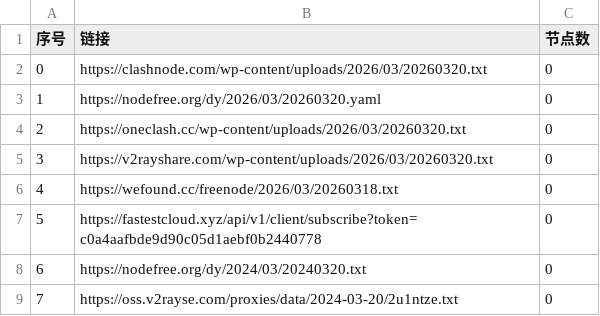
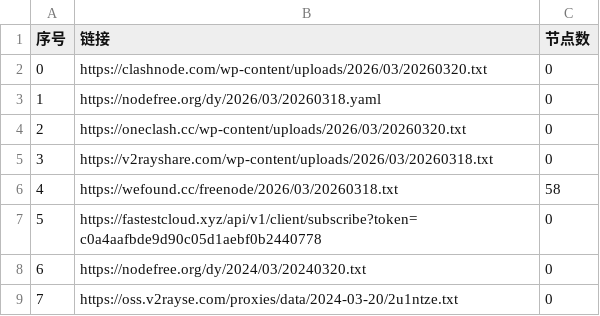
Before and after one commit to ming1386/AutoMergePublicNodes, a CSV file: list_result.csv, drawn as a sheet; only a part is shown.

```diff
--- a/list_result.csv
+++ b/list_result.csv
@@ -2,6 +2,6 @@
 0,https://clashnode.com/wp-content/uploads/2026/03/20260320.txt,0
-1,https://nodefree.org/dy/2026/03/20260320.yaml,0
+1,https://nodefree.org/dy/2026/03/20260318.yaml,0
 2,https://oneclash.cc/wp-content/uploads/2026/03/20260320.txt,0
-3,https://v2rayshare.com/wp-content/uploads/2026/03/20260320.txt,0
-4,https://wefound.cc/freenode/2026/03/20260318.txt,0
+3,https://v2rayshare.com/wp-content/uploads/2026/03/20260318.txt,0
+4,https://wefound.cc/freenode/2026/03/20260318.txt,58
 5,https://fastestcloud.xyz/api/v1/client/subscribe?token=c0a4aafbde9d90c05d1aebf0b2440778,0
```
Also changed, not shown: 4 other files.
